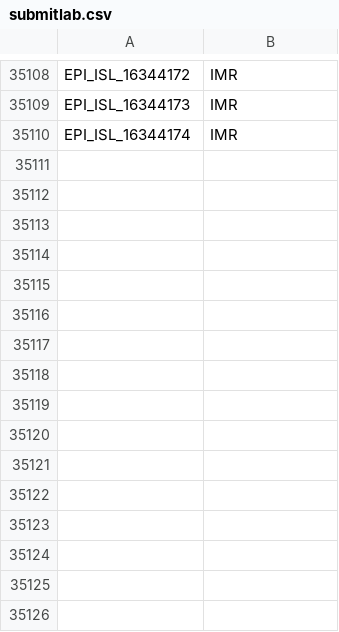
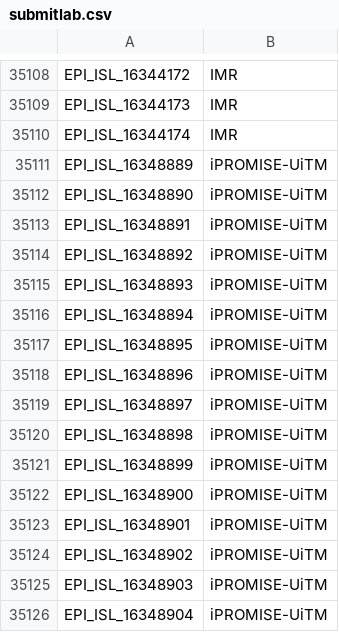
Before and after one commit to mgvi-nibm/c19-gsv, a CSV file: submitlab.csv, drawn as a sheet; only a part is shown, gaps mark what is left out.

Commit message:
Updated data

```diff
--- a/submitlab.csv
+++ b/submitlab.csv
@@ -35110 +35110,17 @@
 "EPI_ISL_16344174","IMR"
+"EPI_ISL_16348889","iPROMISE-UiTM"
+"EPI_ISL_16348890","iPROMISE-UiTM"
+"EPI_ISL_16348891","iPROMISE-UiTM"
+"EPI_ISL_16348892","iPROMISE-UiTM"
+"EPI_ISL_16348893","iPROMISE-UiTM"
+"EPI_ISL_16348894","iPROMISE-UiTM"
+"EPI_ISL_16348895","iPROMISE-UiTM"
+"EPI_ISL_16348896","iPROMISE-UiTM"
+"EPI_ISL_16348897","iPROMISE-UiTM"
+"EPI_ISL_16348898","iPROMISE-UiTM"
+"EPI_ISL_16348899","iPROMISE-UiTM"
+"EPI_ISL_16348900","iPROMISE-UiTM"
+"EPI_ISL_16348901","iPROMISE-UiTM"
+"EPI_ISL_16348902","iPROMISE-UiTM"
+"EPI_ISL_16348903","iPROMISE-UiTM"
+"EPI_ISL_16348904","iPROMISE-UiTM"
```
Also changed, not shown: clades.csv, gender.csv, 10 other files.
